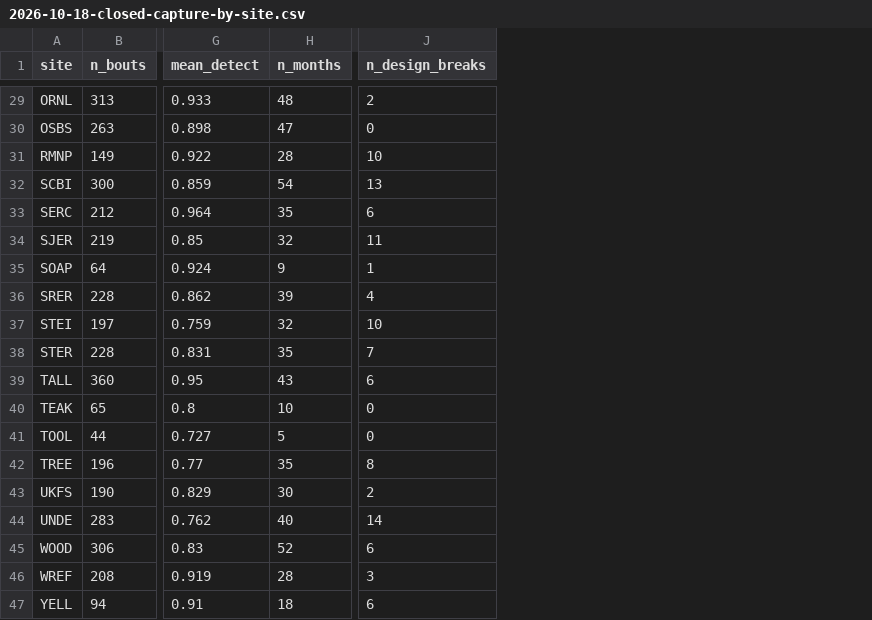
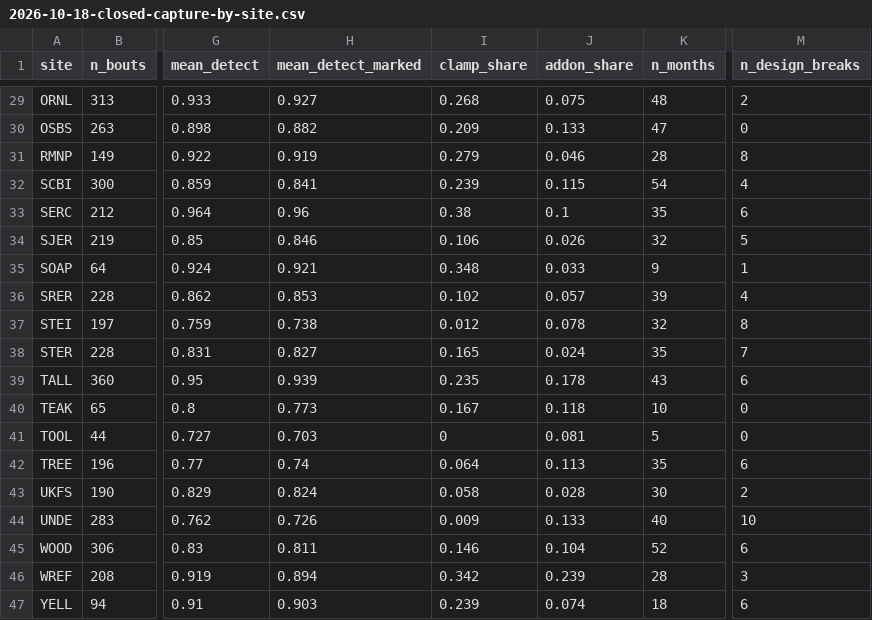
Before and after one commit to tgilbert14/NEON-Small-Mammal-Tracker-App, a CSV file: docs/audit-fixes/2026-10-18-closed-capture-by-site.csv, drawn as a sheet; only a part is shown, gaps mark what is left out; addresses are those after the commit; the diff covers the shown part only; the diff names each change by its address in the sheet, - before the commit and + after, or states it on an @@ line.

```diff
--- a/docs/audit-fixes/2026-10-18-closed-capture-by-site.csv
+++ b/docs/audit-fixes/2026-10-18-closed-capture-by-site.csv
+column H (mean_detect_marked), rows 29-47: 0.927 | 0.882 | 0.919 | 0.841 | 0.96 | 0.846 | 0.921 | 0.853 | 0.738 | 0.827 | 0.939 | 0.773 | 0.703 | 0.74 | 0.824 | 0.726 | 0.811 | 0.894 | 0.903
+column I (clamp_share), rows 29-47: 0.268 | 0.209 | 0.279 | 0.239 | 0.38 | 0.106 | 0.348 | 0.102 | 0.012 | 0.165 | 0.235 | 0.167 | 0 | 0.064 | 0.058 | 0.009 | 0.146 | 0.342 | 0.239
+column J (addon_share), rows 29-47: 0.075 | 0.133 | 0.046 | 0.115 | 0.1 | 0.026 | 0.033 | 0.057 | 0.078 | 0.024 | 0.178 | 0.118 | 0.081 | 0.113 | 0.028 | 0.133 | 0.104 | 0.239 | 0.074
-M31 (n_design_breaks): 10
+M31 (n_design_breaks): 8
-M32 (n_design_breaks): 13
+M32 (n_design_breaks): 4
-M34 (n_design_breaks): 11
+M34 (n_design_breaks): 5
-M37 (n_design_breaks): 10
+M37 (n_design_breaks): 8
-M42 (n_design_breaks): 8
+M42 (n_design_breaks): 6
-M44 (n_design_breaks): 14
+M44 (n_design_breaks): 10
```
Also changed, not shown: 12 edited cells elsewhere in this file, 8 other files.
